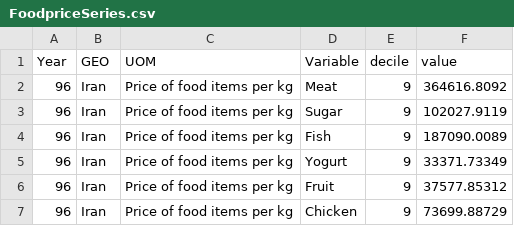
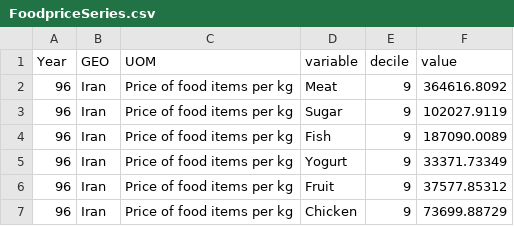
Before and after one commit to IranEconomyData/Iran-Economy-Dashboard, a CSV file: Data/IHBS/raw/FoodpriceSeries.csv, drawn as a sheet; only a part is shown.

Commit message:
Food item price

```diff
--- a/Data/IHBS/raw/FoodpriceSeries.csv
+++ b/Data/IHBS/raw/FoodpriceSeries.csv
@@ -1,2 +1,2 @@
-Year,GEO,UOM,Variable,decile,value
+Year,GEO,UOM,variable,decile,value
 96,Iran,Price of food items per kg ,Meat,9,364616.8092
```
